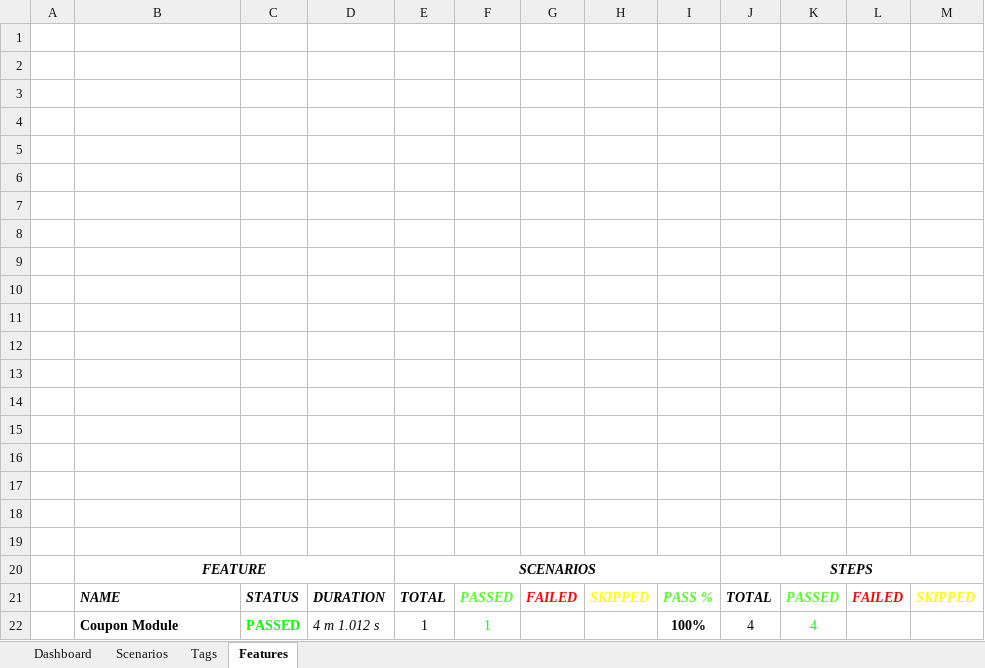
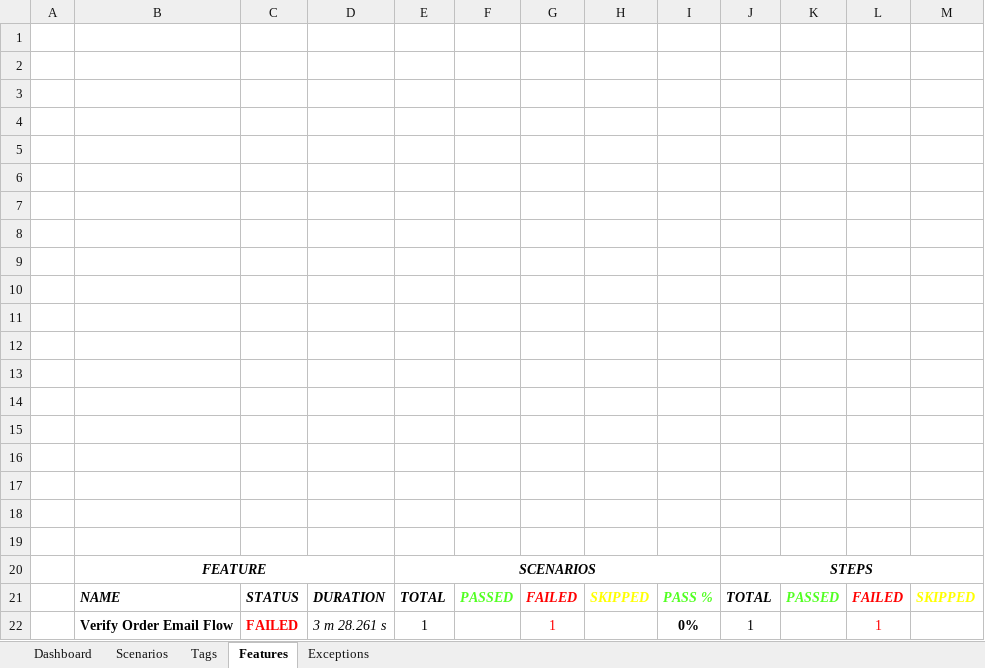
Before and after one commit to ZlaataAutomation/ZlaataQAsever, an Excel workbook: reports/Extent-Report/Zlaata-QAResults.xlsx, sheet Features, drawn as a sheet; values as stored, in another font and other column widths than the file's, no borders; charts and pictures not drawn; removed rows and columns are numbered as before the commit, all else as after; the diff names each change by its address in the sheet, - before the commit and + after, or states it on an @@ line.

```diff
--- a/reports/Extent-Report/Zlaata-QAResults.xlsx (sheet Features)
+++ b/reports/Extent-Report/Zlaata-QAResults.xlsx (sheet Features)
+sheet tab: Exceptions
-row 22:  | Coupon Module | PASSED | 4 m 1.012 s | 1 | 1 |  |  | 100% | 4 | 4
+row 22:  | Verify Order Email Flow | FAILED | 3 m 28.261 s | 1 |  | 1 |  | 0% | 1 |  | 1
```
Also changed, not shown: sheet Tags, sheet Dashboard, sheet Scenarios, charts or pictures, 8 other files.
